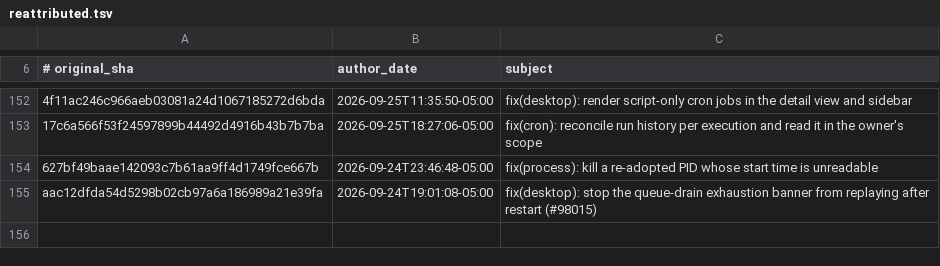
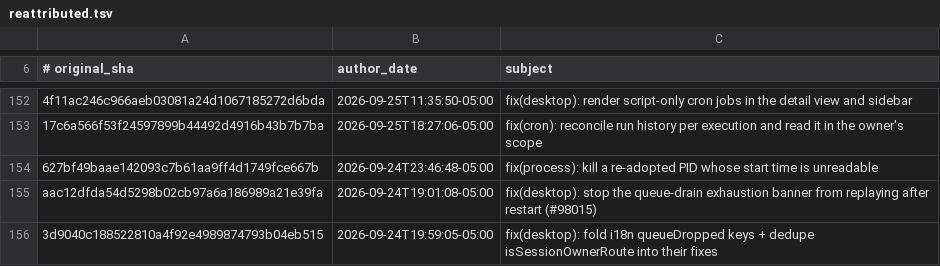
Before and after one commit to 012youngone/hermes-agent, a TSV file: contributors/reattributed.tsv, drawn as a sheet; only a part is shown, gaps mark what is left out; the diff names each change by its address in the sheet, - before the commit and + after, or states it on an @@ line.

Commit message:
chore(attribution): re-attribute 3d9040c188 to OutThisLife
Original: 3d9040c188522810a4f92e4989874793b04eb515
Subject:  fix(desktop): fold i18n queueDropped keys + dedupe isSessionOwnerRoute into their fixes

The original commit was authored as `Hermes Agent <agent@hermes.local>`,
an unverifiable address, so GitHub credited it to no one. This commit
restores attribution to its author; it changes no code.

Re-attributes: 3d9040c188522810a4f92e4989874793b04eb515

```diff
--- a/contributors/reattributed.tsv
+++ b/contributors/reattributed.tsv
+row 156: 3d9040c188522810a4f92e4989874793b04eb515 | 2026-09-24T19:59:05-05:00 | fix(desktop): fold i18n queueDropped keys + dedupe isSessionOwnerRoute into their fixes
```
